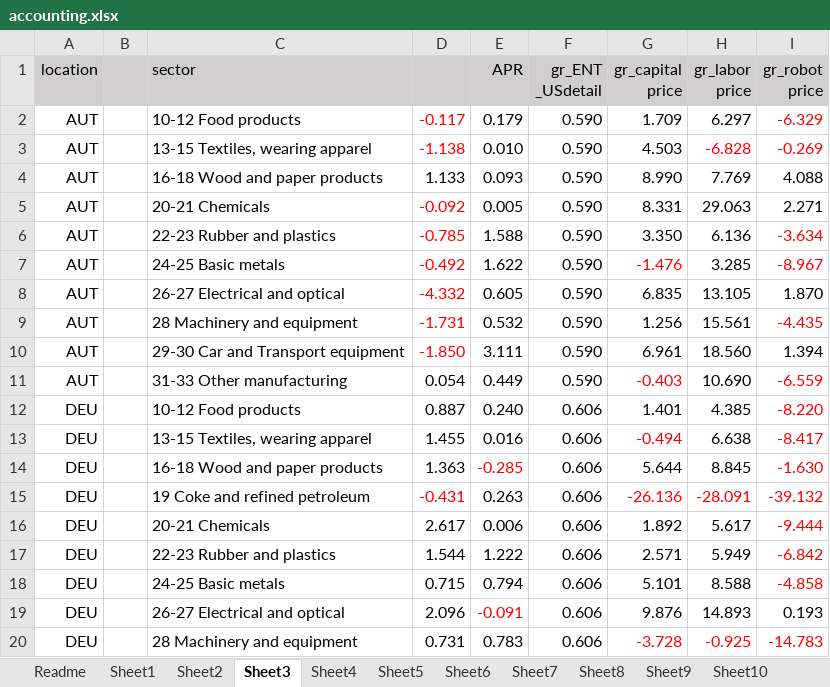
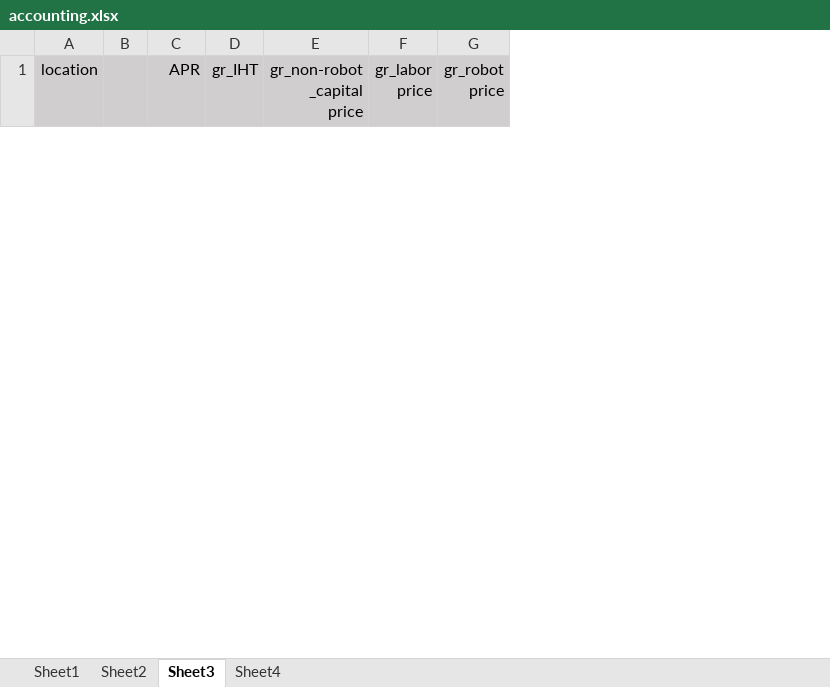
Before and after one commit to jayjeo/public, an Excel workbook: Laborshare/accounting.xlsx, sheet Sheet3, drawn as a sheet; only a part is shown; values as stored, in another font and other column widths than the file's, no borders; charts and pictures not drawn; removed rows and columns are numbered as before the commit, all else as after; the diff covers the shown part only; the diff names each change by its address in the sheet, - before the commit and + after, or states it on an @@ line.

```diff
--- a/Laborshare/accounting.xlsx (sheet Sheet3)
+++ b/Laborshare/accounting.xlsx (sheet Sheet3)
-sheet tab: Readme
-sheet tab: Sheet5
-sheet tab: Sheet6
-sheet tab: Sheet7
-sheet tab: Sheet8
-sheet tab: Sheet9
-sheet tab: Sheet10
-column B, empty
-column C (sector), empty
-column D, empty
+column B, empty
-column F (gr_ENT _USdetail), empty
-column G (gr_capital price), empty
+column D (gr_IHT), empty
+column E (gr_non-robot _capital price), empty
-row 2: AUT |  | 10-12 Food products | -0.117 | 0.179 | 0.590 | 1.709 | 6.297 | -6.329
-row 3: AUT |  | 13-15 Textiles, wearing apparel | -1.138 | 0.010 | 0.590 | 4.503 | -6.828 | -0.269
-row 4: AUT |  | 16-18 Wood and paper products | 1.133 | 0.093 | 0.590 | 8.990 | 7.769 | 4.088
-row 5: AUT |  | 20-21 Chemicals | -0.092 | 0.005 | 0.590 | 8.331 | 29.063 | 2.271
-row 6: AUT |  | 22-23 Rubber and plastics | -0.785 | 1.588 | 0.590 | 3.350 | 6.136 | -3.634
-row 7: AUT |  | 24-25 Basic metals | -0.492 | 1.622 | 0.590 | -1.476 | 3.285 | -8.967
-row 8: AUT |  | 26-27 Electrical and optical | -4.332 | 0.605 | 0.590 | 6.835 | 13.105 | 1.870
-row 9: AUT |  | 28 Machinery and equipment | -1.731 | 0.532 | 0.590 | 1.256 | 15.561 | -4.435
-row 10: AUT |  | 29-30 Car and Transport equipment | -1.850 | 3.111 | 0.590 | 6.961 | 18.560 | 1.394
-row 11: AUT |  | 31-33 Other manufacturing | 0.054 | 0.449 | 0.590 | -0.403 | 10.690 | -6.559
-row 12: DEU |  | 10-12 Food products | 0.887 | 0.240 | 0.606 | 1.401 | 4.385 | -8.220
-row 13: DEU |  | 13-15 Textiles, wearing apparel | 1.455 | 0.016 | 0.606 | -0.494 | 6.638 | -8.417
-row 14: DEU |  | 16-18 Wood and paper products | 1.363 | -0.285 | 0.606 | 5.644 | 8.845 | -1.630
-row 15: DEU |  | 19 Coke and refined petroleum | -0.431 | 0.263 | 0.606 | -26.136 | -28.091 | -39.132
-row 16: DEU |  | 20-21 Chemicals | 2.617 | 0.006 | 0.606 | 1.892 | 5.617 | -9.444
-row 17: DEU |  | 22-23 Rubber and plastics | 1.544 | 1.222 | 0.606 | 2.571 | 5.949 | -6.842
-row 18: DEU |  | 24-25 Basic metals | 0.715 | 0.794 | 0.606 | 5.101 | 8.588 | -4.858
-row 19: DEU |  | 26-27 Electrical and optical | 2.096 | -0.091 | 0.606 | 9.876 | 14.893 | 0.193
-row 20: DEU |  | 28 Machinery and equipment | 0.731 | 0.783 | 0.606 | -3.728 | -0.925 | -14.783
```
Also changed, not shown: 10 added rows and 87 removed rows elsewhere in this sheet, sheet Sheet2, sheet Sheet1, sheet Sheet4, other sheet tabs, charts or pictures.
